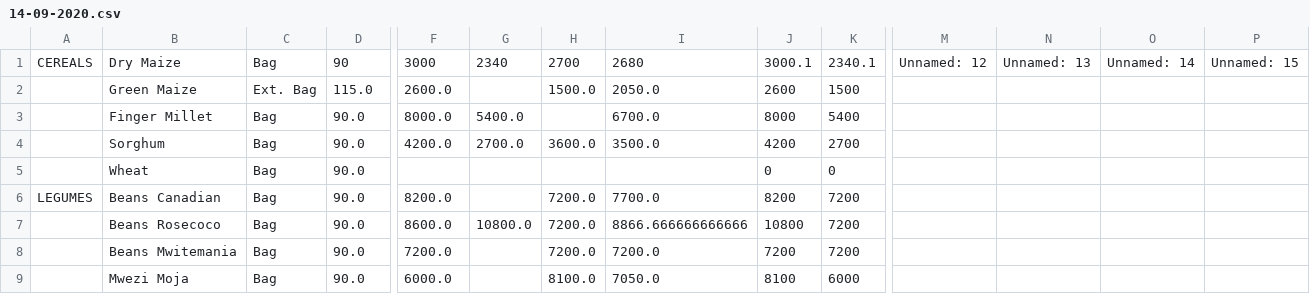
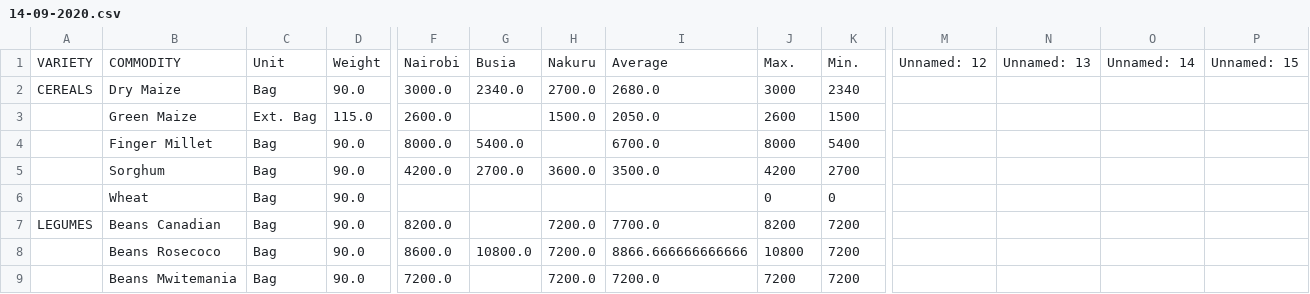
Before and after one commit to HumanitechVIP/Web-Parser, a CSV file: web-to-json/scripts/downloaded_files/csvs/14-09-2020.csv, drawn as a sheet; only a part is shown, gaps mark what is left out; the shorter side is filled out with more unchanged rows; addresses are those after the commit; rows hold the shown columns only; the diff names each change by its address in the sheet, - before the commit and + after, or states it on an @@ line.

```diff
--- a/web-to-json/scripts/downloaded_files/csvs/14-09-2020.csv
+++ b/web-to-json/scripts/downloaded_files/csvs/14-09-2020.csv
+row 1: VARIETY | COMMODITY | Unit | Weight | Nairobi | Busia | Nakuru | Average | Max. | Min. | Unnamed: 12 | Unnamed: 13 | Unnamed: 14 | Unnamed: 15
-D2: 90
+D2: 90.0
-F2: 3000
+F2: 3000.0
-G2: 2340
+G2: 2340.0
-H2: 2700
+H2: 2700.0
-I2: 2680
+I2: 2680.0
-J2: 3000.1
+J2: 3000
-K2: 2340.1
+K2: 2340
-M2: Unnamed: 12
+M2: (empty)
-N2: Unnamed: 13
+N2: (empty)
-O2: Unnamed: 14
+O2: (empty)
-P2: Unnamed: 15
+P2: (empty)
```
Also changed, not shown: web-to-json/scripts/downloaded_files/csvs/06-04-2020.csv, web-to-json/scripts/downloaded_files/csvs/15-09-2020.csv, 6 other files.
